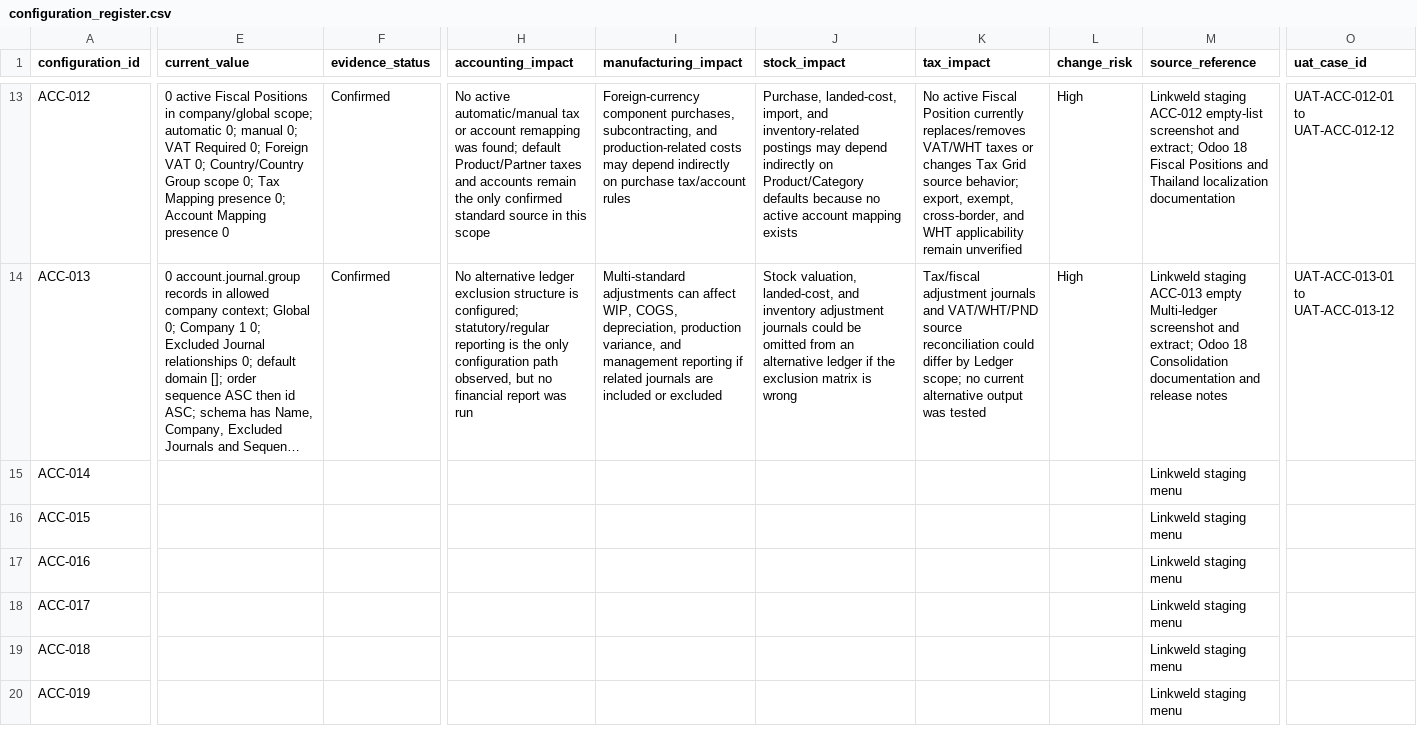
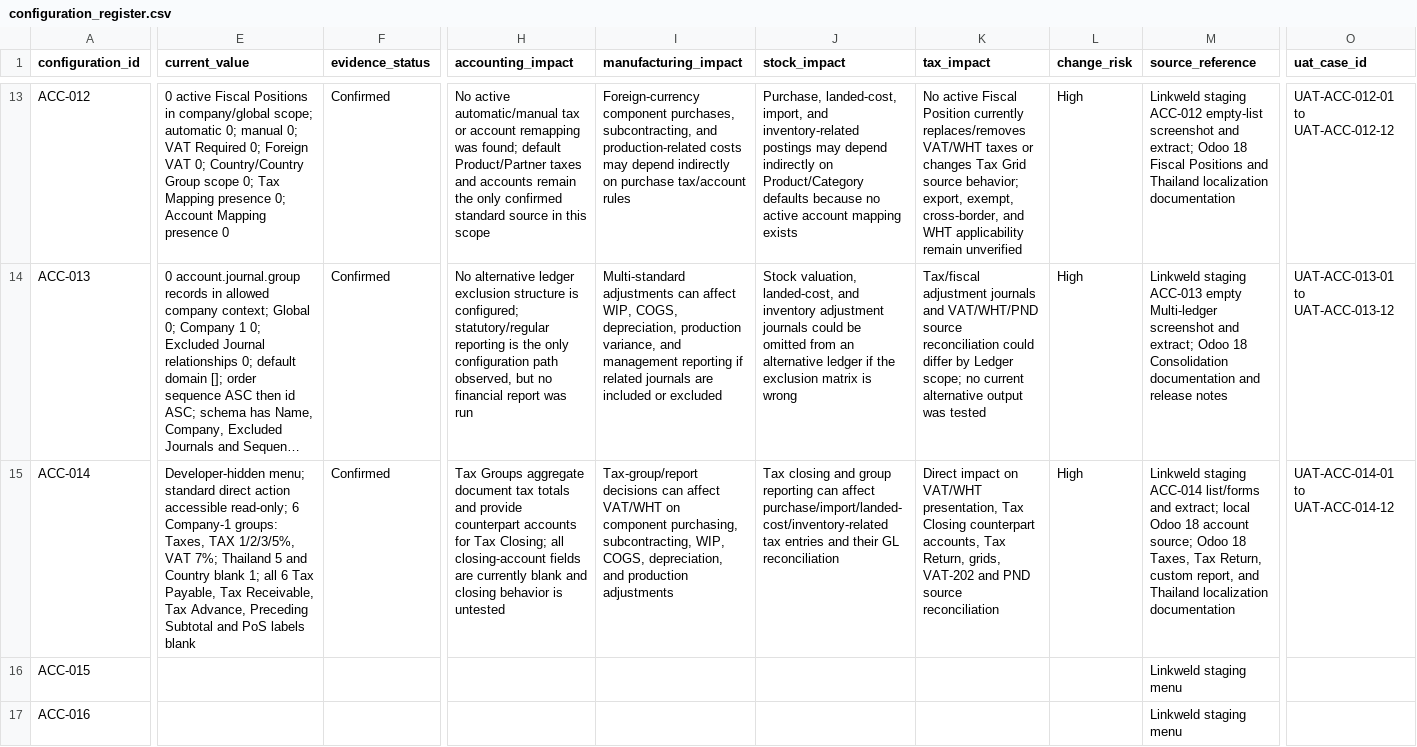
Before and after one commit to View-tum/Odoo18dev, a CSV file: manual/linkweld_odoo18/register/configuration_register.csv, drawn as a sheet; only a part is shown, gaps mark what is left out; the shorter side is filled out with more unchanged rows; long unchanged cells end in …; the diff covers the shown part only; the diff names each change by its address in the sheet, - before the commit and + after, or states it on an @@ line.

```diff
--- a/manual/linkweld_odoo18/register/configuration_register.csv
+++ b/manual/linkweld_odoo18/register/configuration_register.csv
-E15 (current_value): (empty)
+E15 (current_value): Developer-hidden menu; standard direct action accessible read-only; 6 Company-1 groups: Taxes, TAX 1/2/3/5%, VAT 7%; Thailand 5 and Country blank 1; all 6 Tax Payable, Tax Receivable, Tax Advance, Preceding Subtotal and PoS labels blank
-F15 (evidence_status): (empty)
+F15 (evidence_status): Confirmed
-H15 (accounting_impact): (empty)
+H15 (accounting_impact): Tax Groups aggregate document tax totals and provide counterpart accounts for Tax Closing; all closing-account fields are currently blank and closing behavior is untested
-I15 (manufacturing_impact): (empty)
+I15 (manufacturing_impact): Tax-group/report decisions can affect VAT/WHT on component purchasing, subcontracting, WIP, COGS, depreciation, and production adjustments
-J15 (stock_impact): (empty)
+J15 (stock_impact): Tax closing and group reporting can affect purchase/import/landed-cost/inventory-related tax entries and their GL reconciliation
-K15 (tax_impact): (empty)
+K15 (tax_impact): Direct impact on VAT/WHT presentation, Tax Closing counterpart accounts, Tax Return, grids, VAT-202 and PND source reconciliation
-L15 (change_risk): (empty)
+L15 (change_risk): High
-M15 (source_reference): Linkweld staging menu
+M15 (source_reference): Linkweld staging ACC-014 list/forms and extract; local Odoo 18 account source; Odoo 18 Taxes, Tax Return, custom report, and Thailand localization documentation
-O15 (uat_case_id): (empty)
+O15 (uat_case_id): UAT-ACC-014-01 to UAT-ACC-014-12
```
Also changed, not shown: 1 edited cell elsewhere in this file, manual/linkweld_odoo18/register/evidence_log.csv, manual/linkweld_odoo18/register/menu_inventory.csv, 12 other files.
